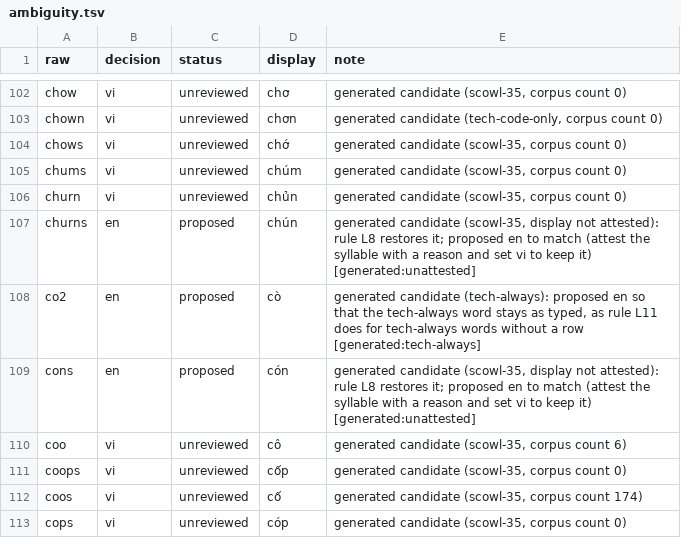
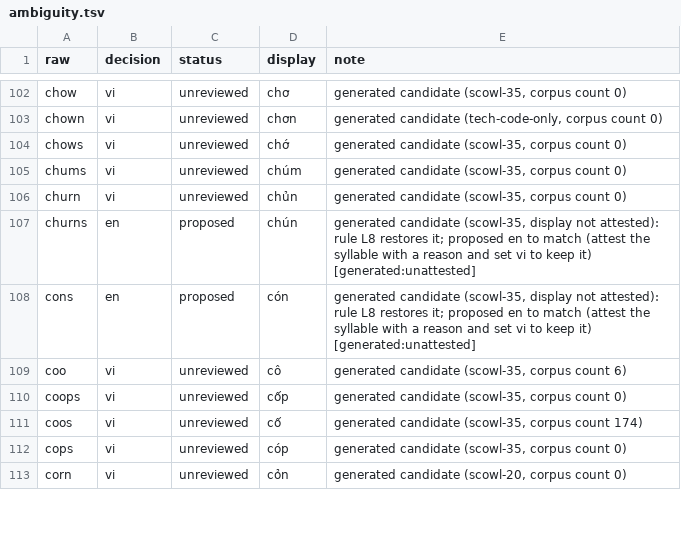
Before and after one commit to kalhoang/KeyVi, a TSV file: Packages/VietnameseEngine/Sources/VietnameseEngineData/Resources/ambiguity.tsv, drawn as a sheet; only a part is shown, gaps mark what is left out; the shorter side is filled out with more unchanged rows.

Commit message:
fix(data): type VNI co2 as cò and attest chơn
Pa's decisions of 2026-11-13 (ADR 0005, Q27 and Q29): co2 leaves the
tech-always list (like a3 and a5) with its generated en row, so VNI co2
commits cò in every context and CO2 is typed with the escape co22; chơn
joins the attested additions. Rebuilt with lexicon-builder (pin, build,
ambiguity-candidates); lexicon-builder check passes. The ENG-T11 header
records that Pa accepted the L4 entries, and the notes of awk, chown and
ef now describe the real behaviour in the code context (L6 and L7 decide
before L9). New real-data tests pin both decisions and the paper sizes.

```diff
--- a/Packages/VietnameseEngine/Sources/VietnameseEngineData/Resources/ambiguity.tsv
+++ b/Packages/VietnameseEngine/Sources/VietnameseEngineData/Resources/ambiguity.tsv
@@ -107,3 +107,2 @@ churn	vi	unreviewed	chủn	generated candidate (scowl-35, corpus count 0)
 churns	en	proposed	chún	generated candidate (scowl-35, display not attested): rule L8 restores it; proposed en to match (attest the syllable with a reason and set vi to keep it) [generated:unattested]
-co2	en	proposed	cò	generated candidate (tech-always): proposed en so that the tech-always word stays as typed, as rule L11 does for tech-always words without a row [generated:tech-always]
 cons	en	proposed	cón	generated candidate (scowl-35, display not attested): rule L8 restores it; proposed en to match (attest the syllable with a reason and set vi to keep it) [generated:unattested]
```
Also changed, not shown: data/derived/ambiguity-candidates.tsv, data/inputs/ambiguity.tsv, 9 other files.
